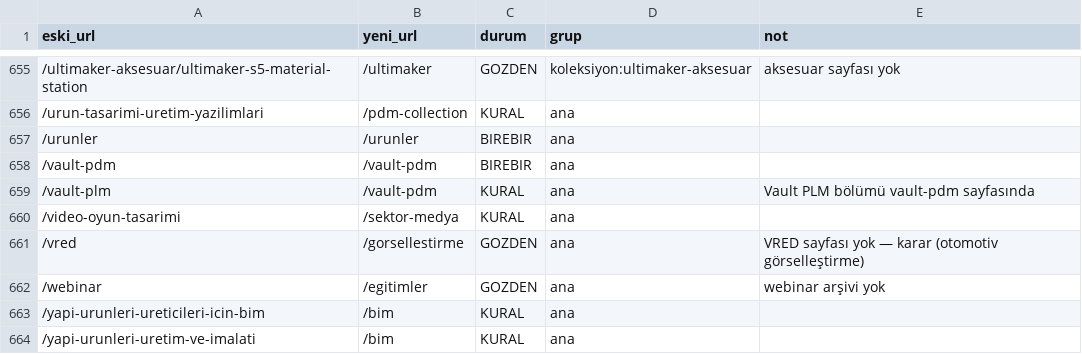
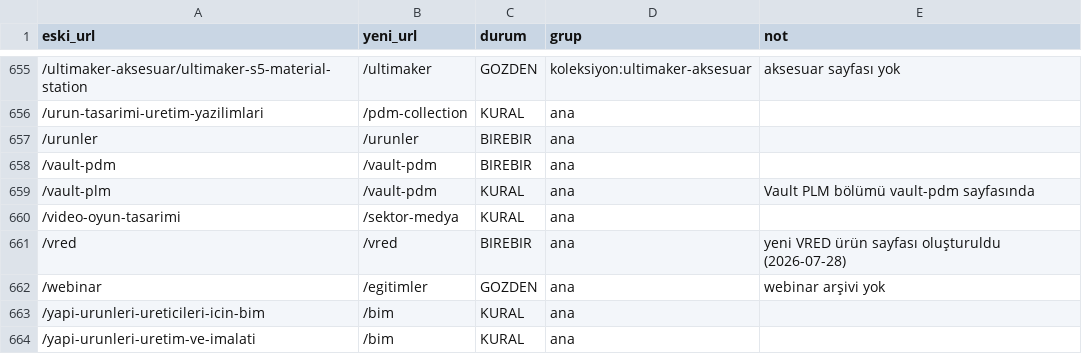
Before and after one commit to bzkindamix/cadbim_website, a CSV file: docs/redirects-taslak.csv, drawn as a sheet; only a part is shown, gaps mark what is left out.

Commit message:
VRED ürün sayfası eklendi, canlıya geçiş URL haritası güncellendi
Yeni cadbim_vred.html sayfası oluşturuldu ve Autodesk ürün kataloğu,
otomotiv sektör sayfası ile sitemap'e bağlandı. /vred artık 665 URL'lik
göç haritasında GÖZDEN değil, BIREBIR eşleşme olarak işaretlendi.

```diff
--- a/docs/redirects-taslak.csv
+++ b/docs/redirects-taslak.csv
@@ -660,3 +660,3 @@
 "/video-oyun-tasarimi","/sektor-medya",KURAL,ana,""
-"/vred","/gorsellestirme",GOZDEN,ana,"VRED sayfası yok — karar (otomotiv görselleştirme)"
+"/vred","/vred",BIREBIR,ana,"yeni VRED ürün sayfası oluşturuldu (2026-07-28)"
 "/webinar","/egitimler",GOZDEN,ana,"webinar arşivi yok"
```
Also changed, not shown: 9 other files.
